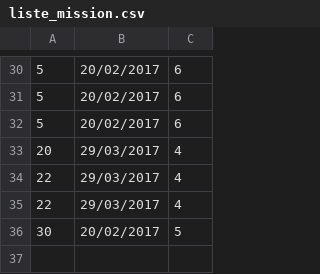
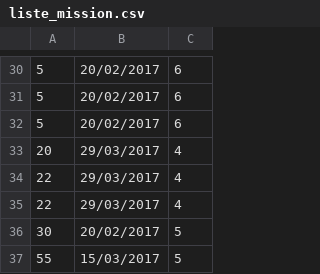
Before and after one commit to mahachaouch/projetJava, a CSV file: Projet Java/bin/Bd/liste_mission.csv, drawn as a sheet; only a part is shown, gaps mark what is left out.

Commit message:
Formumaire d'ajout mission
Pas terminé

```diff
--- a/Projet Java/bin/Bd/liste_mission.csv
+++ b/Projet Java/bin/Bd/liste_mission.csv
@@ -36 +36,2 @@
 30;20/02/2017;5
+55;15/03/2017;5
```
Also changed, not shown: Projet Java/src/Bd/liste_mission.csv, 25 other files.
